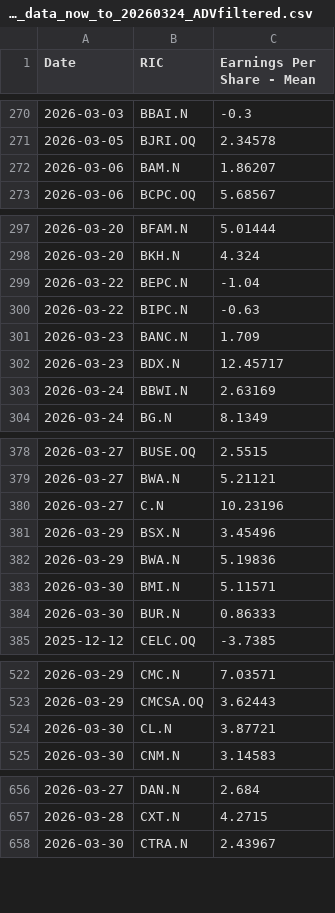
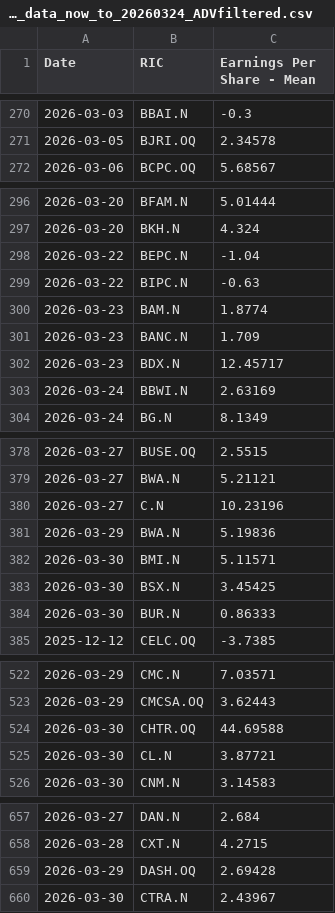
Before and after one commit to Sissiy2018/Trading-code, a CSV file: Hist_data_Russel3000/Daily_new_data/lseg_EPSestimate_data_now_to_20260324_ADVfiltered.csv, drawn as a sheet; only a part is shown, gaps mark what is left out; removed rows and columns are numbered as before the commit, all else as after; the diff names each change by its address in the sheet, - before the commit and + after, or states it on an @@ line.

```diff
--- a/Hist_data_Russel3000/Daily_new_data/lseg_EPSestimate_data_now_to_20260324_ADVfiltered.csv
+++ b/Hist_data_Russel3000/Daily_new_data/lseg_EPSestimate_data_now_to_20260324_ADVfiltered.csv
-row 272: 2026-03-06 | BAM.N | 1.86207
+row 300: 2026-03-23 | BAM.N | 1.8774
-row 381: 2026-03-29 | BSX.N | 3.45496
+row 383: 2026-03-30 | BSX.N | 3.45425
+row 524: 2026-03-30 | CHTR.OQ | 44.69588
+row 659: 2026-03-29 | DASH.OQ | 2.69428
```
Also changed, not shown: Hist_data_Russel3000/Daily_new_data/lseg_EPSestimate_data_now_to_20260324.csv, Hist_data_Russel3000/Daily_new_data/lseg_Price-Earning_data_now_to_20260324.csv, 7 other files.
